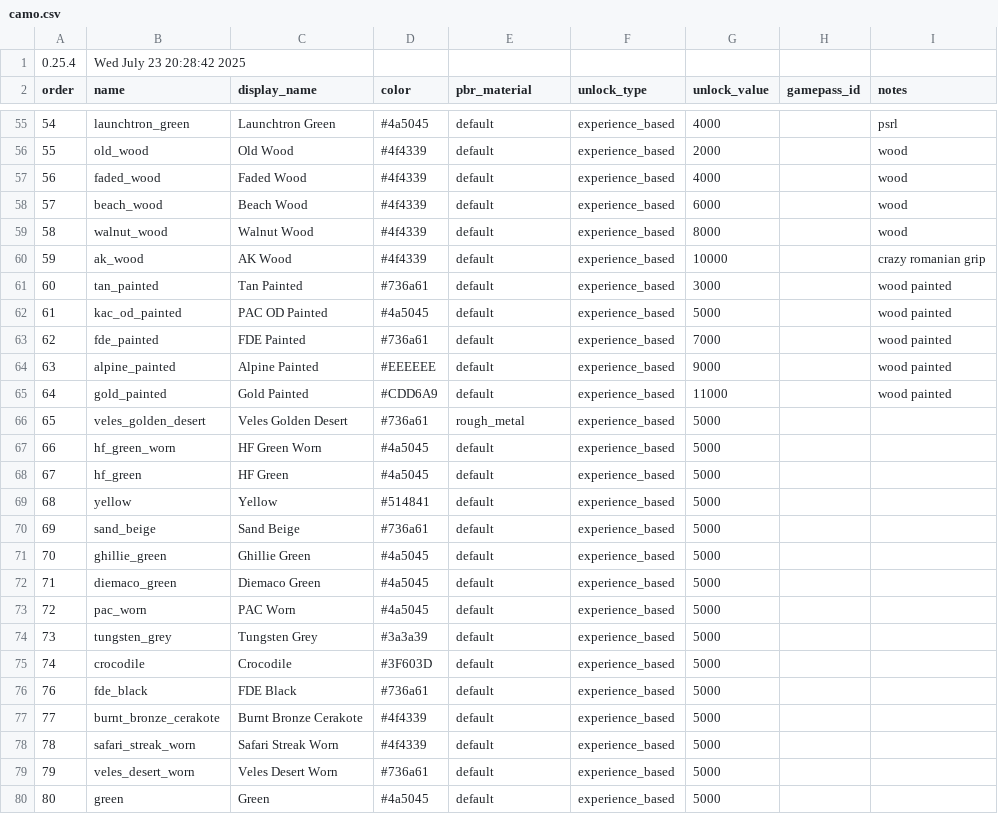
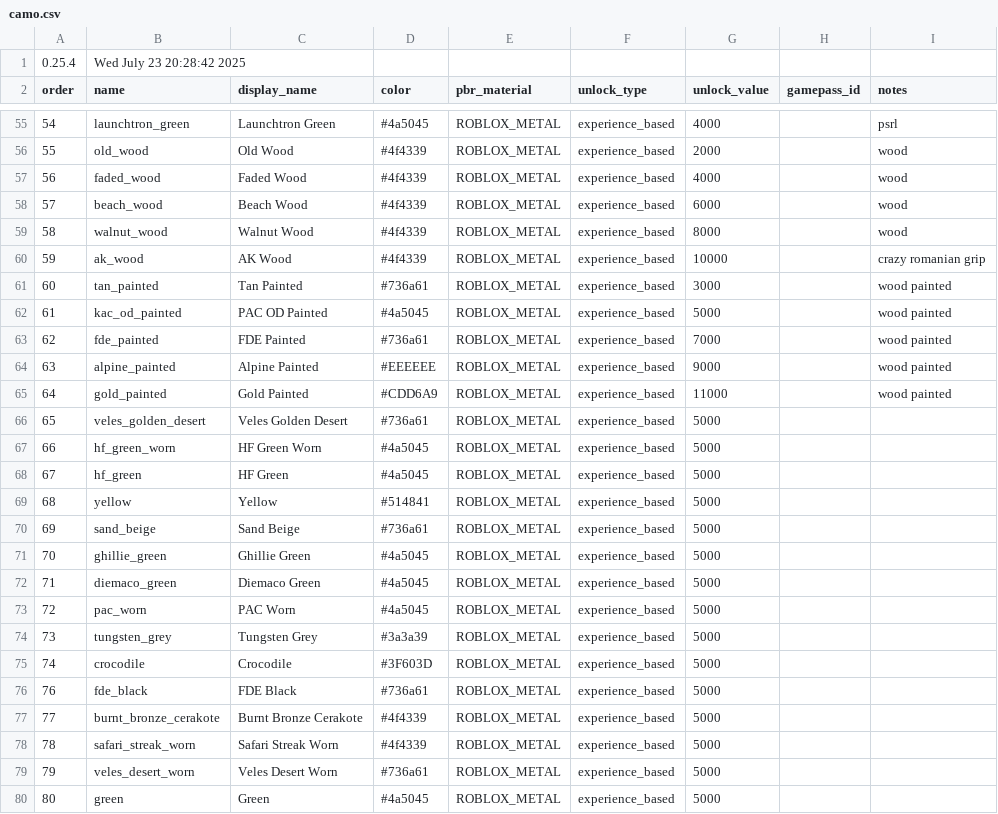
Before and after one commit to AbsolvedOfGuilt/welcome-to-tel-aviv, a CSV file: camo.csv, drawn as a sheet; only a part is shown, gaps mark what is left out; the diff covers the shown part only.

Commit message:
check to see if "material" value is read at all

```diff
--- a/camo.csv
+++ b/camo.csv
@@ -55,26 +55,26 @@ order,name,display_name,color,pbr_material,unlock_type,unlock_value,gamepass_id,
-54,launchtron_green,Launchtron Green,#4a5045,default,experience_based,4000,,psrl
-55,old_wood,Old Wood,#4f4339,default,experience_based,2000,,wood
-56,faded_wood,Faded Wood,#4f4339,default,experience_based,4000,,wood
-57,beach_wood,Beach Wood,#4f4339,default,experience_based,6000,,wood
-58,walnut_wood,Walnut Wood,#4f4339,default,experience_based,8000,,wood
-59,ak_wood,AK Wood,#4f4339,default,experience_based,10000,,crazy romanian grip
-60,tan_painted,Tan Painted,#736a61,default,experience_based,3000,,wood painted
-61,kac_od_painted,PAC OD Painted,#4a5045,default,experience_based,5000,,wood painted
-62,fde_painted,FDE Painted,#736a61,default,experience_based,7000,,wood painted
-63,alpine_painted,Alpine Painted,#EEEEEE,default,experience_based,9000,,wood painted
-64,gold_painted,Gold Painted,#CDD6A9,default,experience_based,11000,,wood painted
-65,veles_golden_desert,Veles Golden Desert,#736a61,rough_metal,experience_based,5000,,
-66,hf_green_worn,HF Green Worn,#4a5045,default,experience_based,5000,,
-67,hf_green,HF Green,#4a5045,default,experience_based,5000,,
-68,yellow,Yellow,#514841,default,experience_based,5000,,
-69,sand_beige,Sand Beige,#736a61,default,experience_based,5000,,
-70,ghillie_green,Ghillie Green,#4a5045,default,experience_based,5000,,
-71,diemaco_green,Diemaco Green,#4a5045,default,experience_based,5000,,
-72,pac_worn,PAC Worn,#4a5045,default,experience_based,5000,,
-73,tungsten_grey,Tungsten Grey,#3a3a39,default,experience_based,5000,,
-74,crocodile,Crocodile,#3F603D,default,experience_based,5000,,
-76,fde_black,FDE Black,#736a61,default,experience_based,5000,,
-77,burnt_bronze_cerakote,Burnt Bronze Cerakote,#4f4339,default,experience_based,5000,,
-78,safari_streak_worn,Safari Streak Worn,#4f4339,default,experience_based,5000,,
-79,veles_desert_worn,Veles Desert Worn,#736a61,default,experience_based,5000,,
-80,green,Green,#4a5045,default,experience_based,5000,,
+54,launchtron_green,Launchtron Green,#4a5045,ROBLOX_METAL,experience_based,4000,,psrl
+55,old_wood,Old Wood,#4f4339,ROBLOX_METAL,experience_based,2000,,wood
+56,faded_wood,Faded Wood,#4f4339,ROBLOX_METAL,experience_based,4000,,wood
+57,beach_wood,Beach Wood,#4f4339,ROBLOX_METAL,experience_based,6000,,wood
+58,walnut_wood,Walnut Wood,#4f4339,ROBLOX_METAL,experience_based,8000,,wood
+59,ak_wood,AK Wood,#4f4339,ROBLOX_METAL,experience_based,10000,,crazy romanian grip
+60,tan_painted,Tan Painted,#736a61,ROBLOX_METAL,experience_based,3000,,wood painted
+61,kac_od_painted,PAC OD Painted,#4a5045,ROBLOX_METAL,experience_based,5000,,wood painted
+62,fde_painted,FDE Painted,#736a61,ROBLOX_METAL,experience_based,7000,,wood painted
+63,alpine_painted,Alpine Painted,#EEEEEE,ROBLOX_METAL,experience_based,9000,,wood painted
+64,gold_painted,Gold Painted,#CDD6A9,ROBLOX_METAL,experience_based,11000,,wood painted
+65,veles_golden_desert,Veles Golden Desert,#736a61,ROBLOX_METAL,experience_based,5000,,
+66,hf_green_worn,HF Green Worn,#4a5045,ROBLOX_METAL,experience_based,5000,,
+67,hf_green,HF Green,#4a5045,ROBLOX_METAL,experience_based,5000,,
+68,yellow,Yellow,#514841,ROBLOX_METAL,experience_based,5000,,
+69,sand_beige,Sand Beige,#736a61,ROBLOX_METAL,experience_based,5000,,
+70,ghillie_green,Ghillie Green,#4a5045,ROBLOX_METAL,experience_based,5000,,
+71,diemaco_green,Diemaco Green,#4a5045,ROBLOX_METAL,experience_based,5000,,
+72,pac_worn,PAC Worn,#4a5045,ROBLOX_METAL,experience_based,5000,,
+73,tungsten_grey,Tungsten Grey,#3a3a39,ROBLOX_METAL,experience_based,5000,,
+74,crocodile,Crocodile,#3F603D,ROBLOX_METAL,experience_based,5000,,
+76,fde_black,FDE Black,#736a61,ROBLOX_METAL,experience_based,5000,,
+77,burnt_bronze_cerakote,Burnt Bronze Cerakote,#4f4339,ROBLOX_METAL,experience_based,5000,,
+78,safari_streak_worn,Safari Streak Worn,#4f4339,ROBLOX_METAL,experience_based,5000,,
+79,veles_desert_worn,Veles Desert Worn,#736a61,ROBLOX_METAL,experience_based,5000,,
+80,green,Green,#4a5045,ROBLOX_METAL,experience_based,5000,,
```
Also changed, not shown: 124 edited cells elsewhere in this file.
